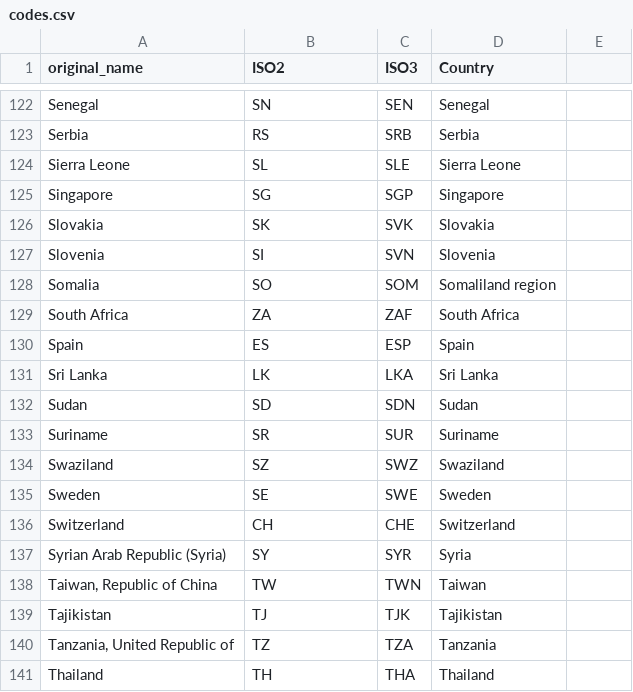
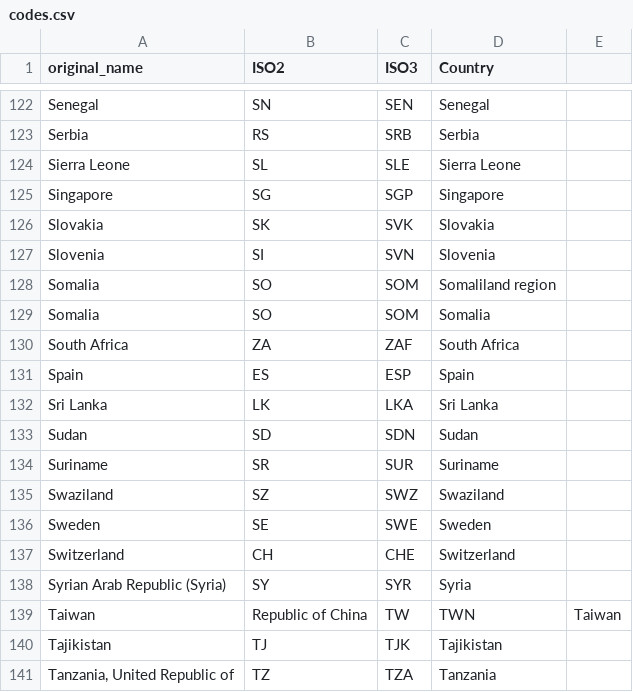
Before and after one commit to jeffrey-chase/Gross_Domestic_Happiness, a CSV file: data/codes.csv, drawn as a sheet; only a part is shown, gaps mark what is left out; the shorter side is filled out with more unchanged rows; the diff covers the shown part only.

```diff
--- a/data/codes.csv
+++ b/data/codes.csv
@@ -128,2 +128,3 @@ Slovenia,SI,SVN,Slovenia,
 Somalia,SO,SOM,Somaliland region,
+Somalia,SO,SOM,Somalia,
 South Africa,ZA,ZAF,South Africa,
@@ -137,3 +138,3 @@ Switzerland,CH,CHE,Switzerland,
 Syrian Arab Republic (Syria),SY,SYR,Syria,
-"Taiwan, Republic of China",TW,TWN,Taiwan,
+Taiwan, Republic of China,TW,TWN,Taiwan,
 Tajikistan,TJ,TJK,Tajikistan,
```
Also changed, not shown: 39 removed rows and 20 edited cells elsewhere in this file, 1 other file.
